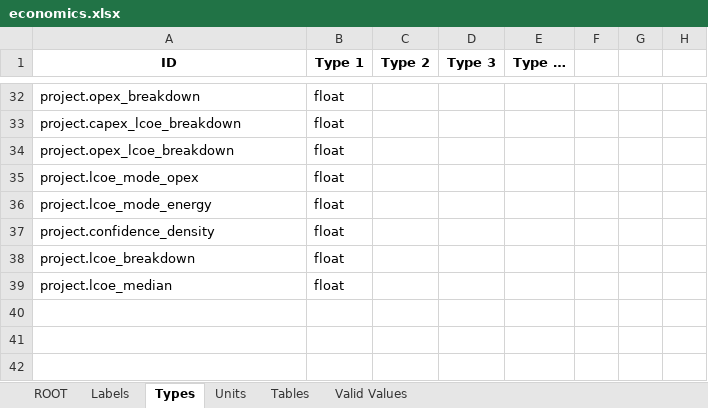
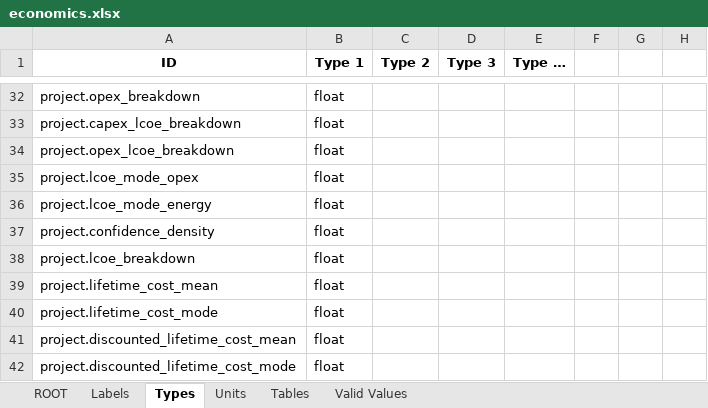
Before and after one commit to DTOcean/dtocean-core, an Excel workbook: dds/economics.xlsx, sheet Types, drawn as a sheet; only a part is shown, gaps mark what is left out; values as stored, in another font and other column widths than the file's, no borders; the diff names each change by its address in the sheet, - before the commit and + after, or states it on an @@ line.

Commit message:
Add lifetime total cost variables are remove median calculations

```diff
--- a/dds/economics.xlsx (sheet Types)
+++ b/dds/economics.xlsx (sheet Types)
-A39 (ID): project.lcoe_median
+A39 (ID): project.lifetime_cost_mean
+row 40: project.lifetime_cost_mode | float
+row 41: project.discounted_lifetime_cost_mean | float
+row 42: project.discounted_lifetime_cost_mode | float
```
Also changed, not shown: sheet ROOT, sheet Units, 2 other files.
